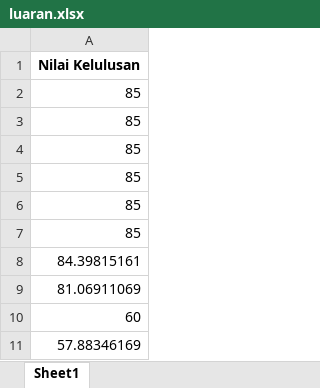
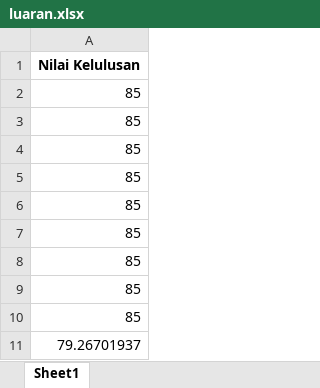
Before and after one commit to AwanSaputra/Tupro-Sistem-Cerdas, an Excel workbook: Tupro2_Fuzzy/luaran.xlsx, sheet Sheet1, drawn as a sheet; values as stored, in another font and other column widths than the file's, no borders; the diff names each change by its address in the sheet, - before the commit and + after, or states it on an @@ line.

Commit message:
Update Fuzzy
Perbaikan fungsi, tambahan file laporan

```diff
--- a/Tupro2_Fuzzy/luaran.xlsx (sheet Sheet1)
+++ b/Tupro2_Fuzzy/luaran.xlsx (sheet Sheet1)
-A8: 84.39815161
+A8: 85
-A9: 81.06911069
+A9: 85
-A10: 60
+A10: 85
-A11: 57.88346169
+A11: 79.26701937
```
Also changed, not shown: Tupro2_Fuzzy/masukan.xlsx, 2 other files.
